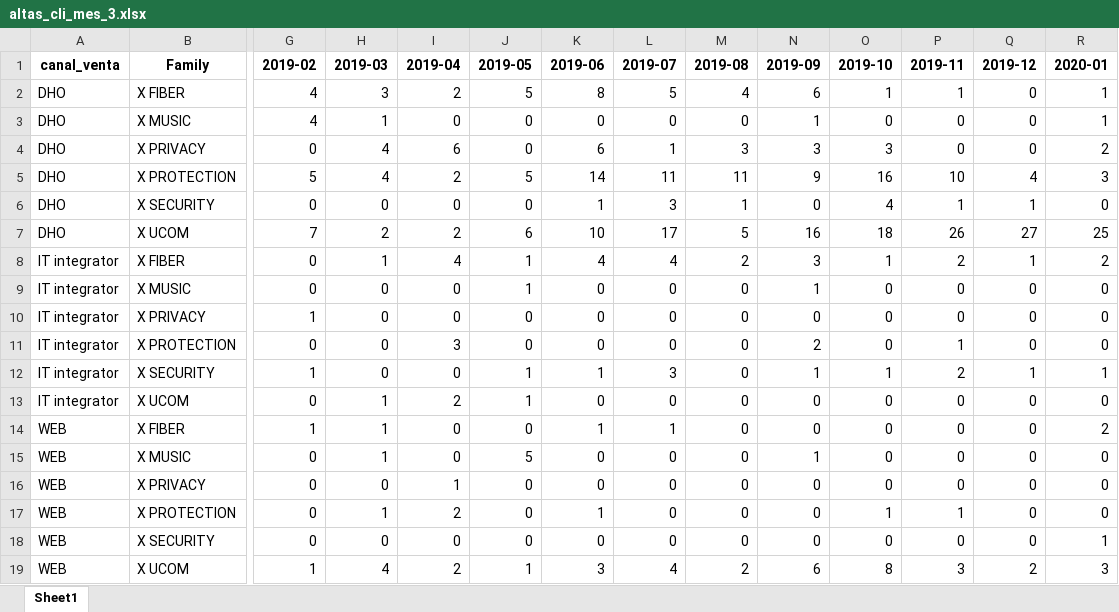
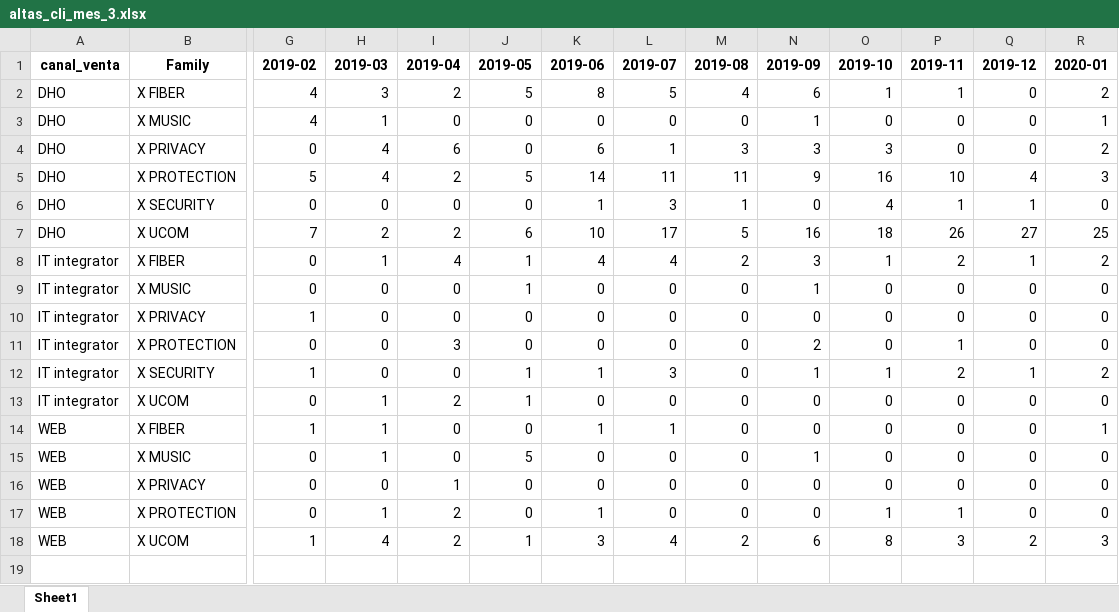
Before and after one commit to mariaadradosr/PyCartera, an Excel workbook: output/altas_cli_mes_3.xlsx, sheet Sheet1, drawn as a sheet; only a part is shown, gaps mark what is left out; values as stored, in another font and other column widths than the file's, no borders; rows hold the shown columns only; the diff names each change by its address in the sheet, - before the commit and + after, or states it on an @@ line.

```diff
--- a/output/altas_cli_mes_3.xlsx (sheet Sheet1)
+++ b/output/altas_cli_mes_3.xlsx (sheet Sheet1)
-R2 (2020-01): 1
+R2 (2020-01): 2
-R12 (2020-01): 1
+R12 (2020-01): 2
-R14 (2020-01): 2
+R14 (2020-01): 1
-row 18: WEB | X SECURITY | 0 | 0 | 0 | 0 | 0 | 0 | 0 | 0 | 0 | 0 | 0 | 1
```
Also changed, not shown: output/altas_ass_mes_5.xlsx, output/bajas_cli_mes_0.xlsx, 16 other files.
